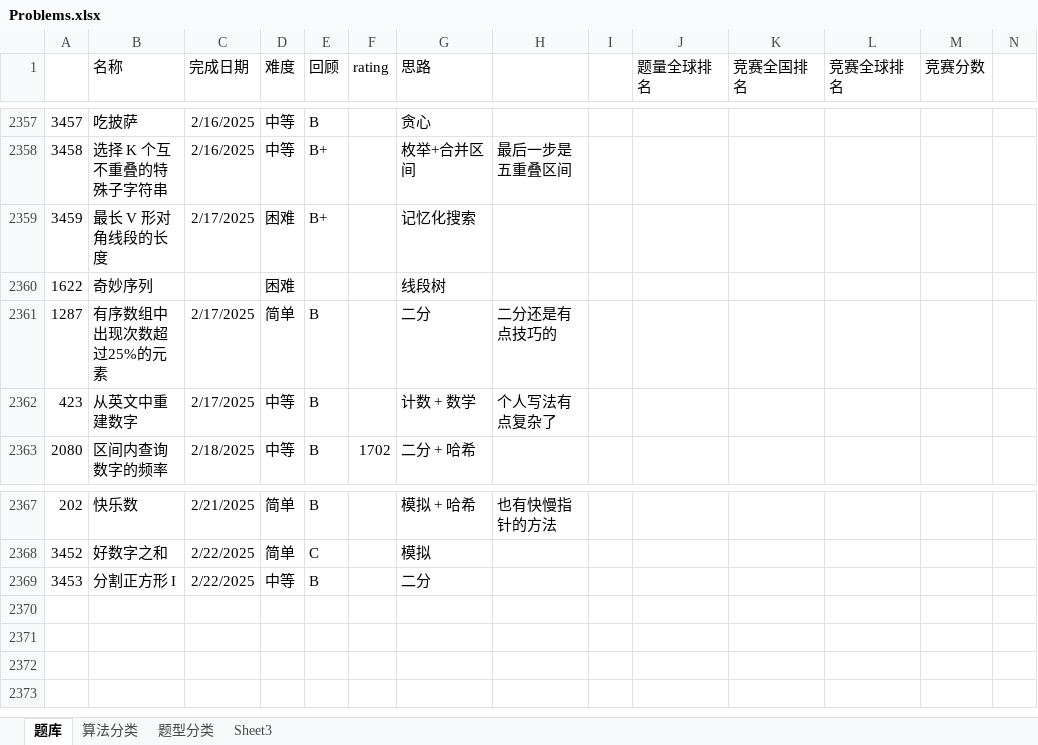
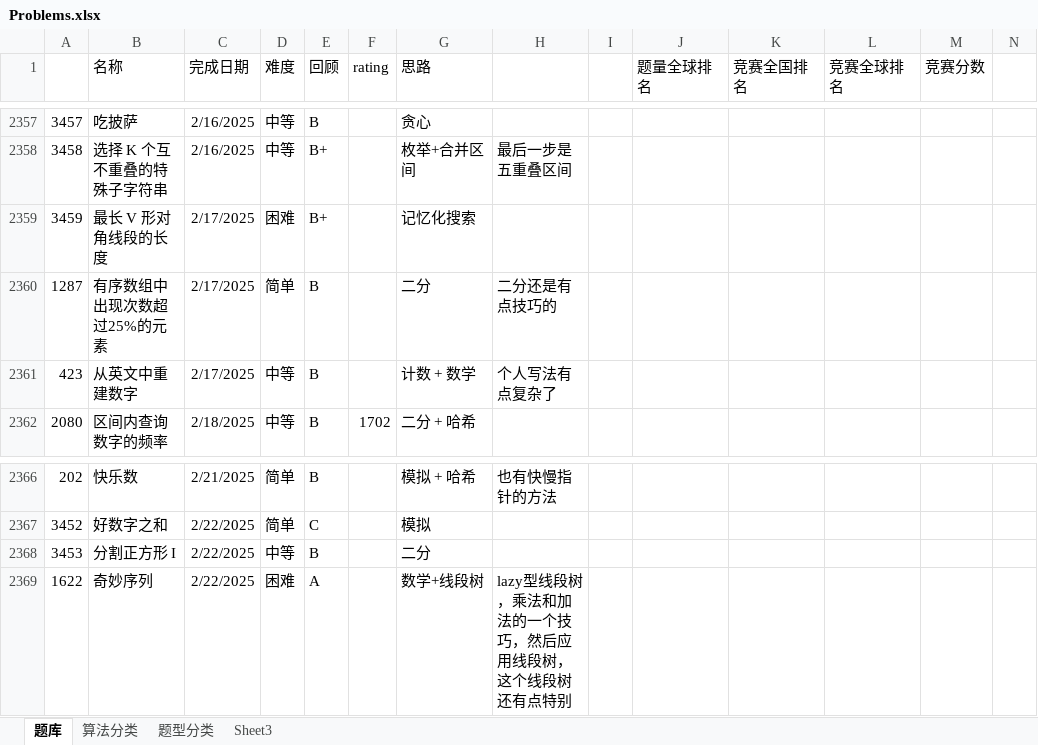
Before and after one commit to wangsun39/leetcode, an Excel workbook: Problems.xlsx, sheet 题库, drawn as a sheet; only a part is shown, gaps mark what is left out; values as stored, in another font and other column widths than the file's, no borders; charts and pictures not drawn; removed rows and columns are numbered as before the commit, all else as after; the diff names each change by its address in the sheet, - before the commit and + after, or states it on an @@ line.

Commit message:
problem 1622

```diff
--- a/Problems.xlsx (sheet 题库)
+++ b/Problems.xlsx (sheet 题库)
-row 2360: 1622 | 奇妙序列 |  | 困难 |  |  | 线段树
+row 2369: 1622 | 奇妙序列 | 2/22/2025 | 困难 | A |  | 数学+线段树 | lazy型线段树，乘法和加法的一个技巧，然后应用线段树，这个线段树还有点特别
```
Also changed, not shown: charts or pictures, 2 other files.
